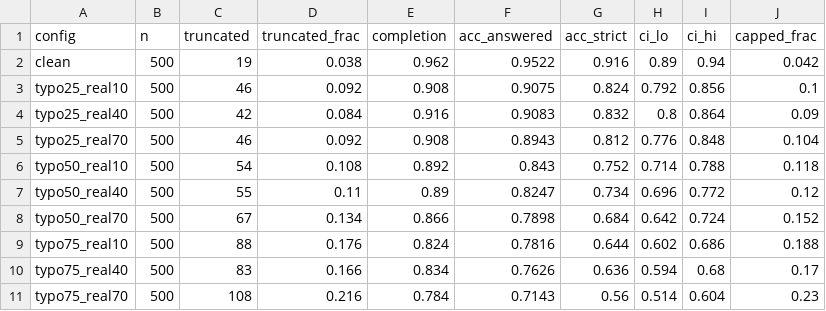
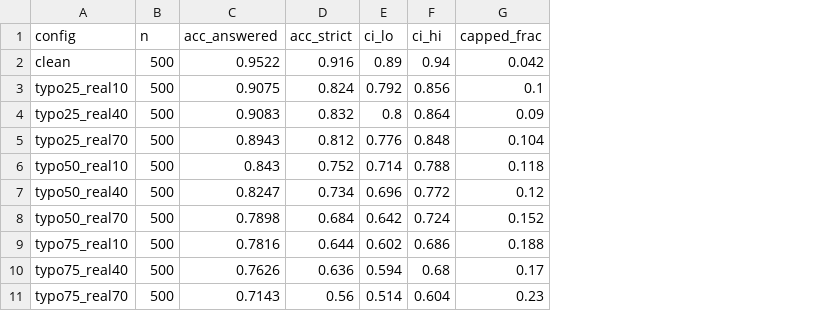
Before and after one commit to ronshtricker1210/NLP_project, a CSV file: full_analysis/tables/accuracy_per_config.csv, drawn as a sheet; the diff names each change by its address in the sheet, - before the commit and + after, or states it on an @@ line.

```diff
--- a/full_analysis/tables/accuracy_per_config.csv
+++ b/full_analysis/tables/accuracy_per_config.csv
-column C (truncated), rows 2-11: 19 | 46 | 42 | 46 | 54 | 55 | 67 | 88 | 83 | 108
-column D (truncated_frac), rows 2-11: 0.038 | 0.092 | 0.084 | 0.092 | 0.108 | 0.11 | 0.134 | 0.176 | 0.166 | 0.216
-column E (completion), rows 2-11: 0.962 | 0.908 | 0.916 | 0.908 | 0.892 | 0.89 | 0.866 | 0.824 | 0.834 | 0.784
```
Also changed, not shown: full_analysis/tables/flips_vs_clean.csv, full_analysis/tables/self_doubt_by_marker.csv, 6 other files.
